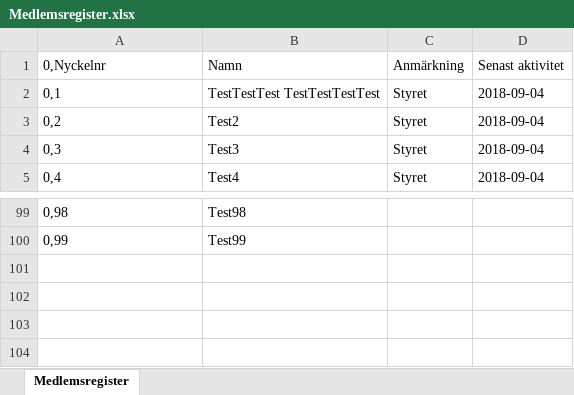
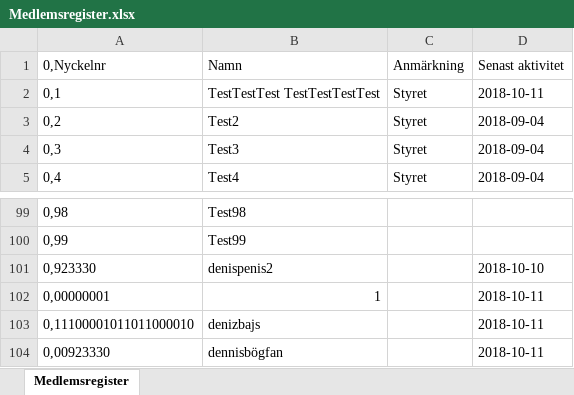
Before and after one commit to itansvarigxp/loggbok, an Excel workbook: Digital loggbok/Loggbok 2.1/debug/Medlemsregister.xlsx, sheet Medlemsregister, drawn as a sheet; only a part is shown, gaps mark what is left out; values as stored, in another font and other column widths than the file's, no borders; the diff names each change by its address in the sheet, - before the commit and + after, or states it on an @@ line.

```diff
--- a/Digital loggbok/Loggbok 2.1/debug/Medlemsregister.xlsx (sheet Medlemsregister)
+++ b/Digital loggbok/Loggbok 2.1/debug/Medlemsregister.xlsx (sheet Medlemsregister)
-D2 (Senast aktivitet): 2018-09-04
+D2 (Senast aktivitet): 2018-10-11
+row 101: 0,923330 | denispenis2 |  | 2018-10-10
+row 102: 0,00000001 | 1 |  | 2018-10-11
+row 103: 0,11100001011011000010 | denizbajs |  | 2018-10-11
+row 104: 0,00923330 | dennisbögfan |  | 2018-10-11
```
Also changed, not shown: Digital loggbok/Loggbok 2.1/debug/Loggbok_extern.xlsx, Digital loggbok/Loggbok 2.1/debug/statistik/2018September.xlsx, 17 other files.
